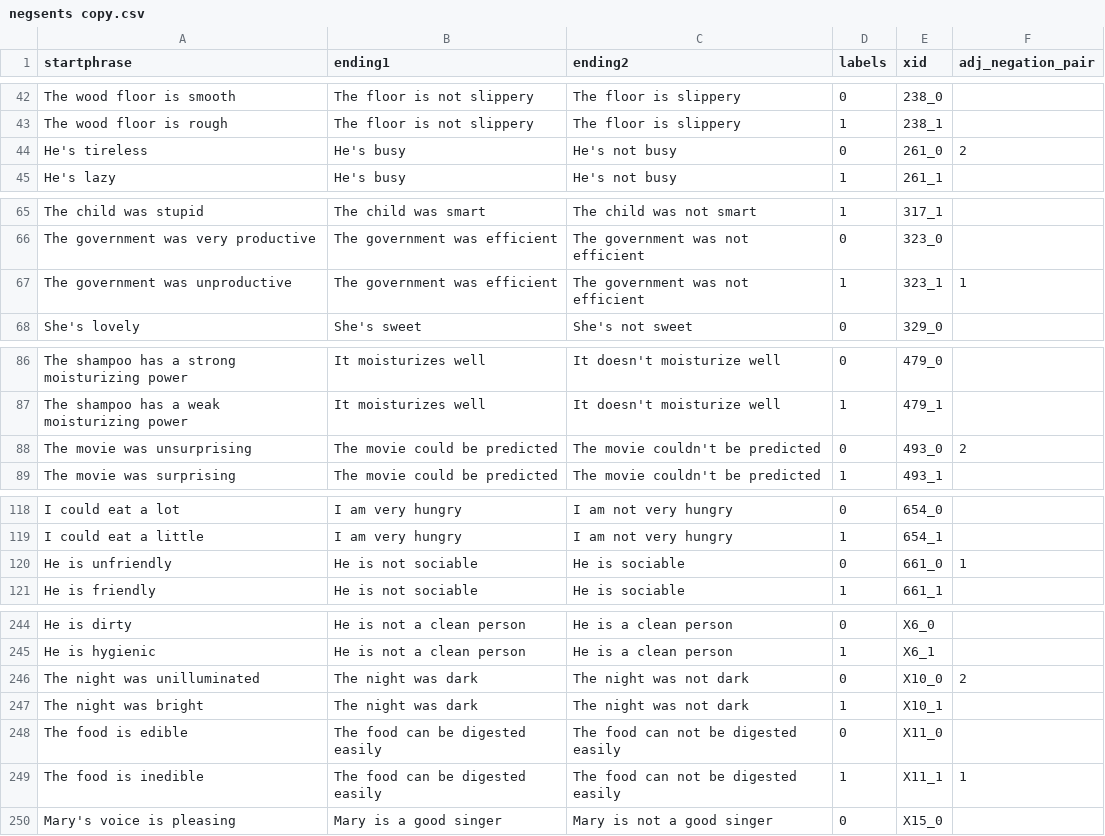
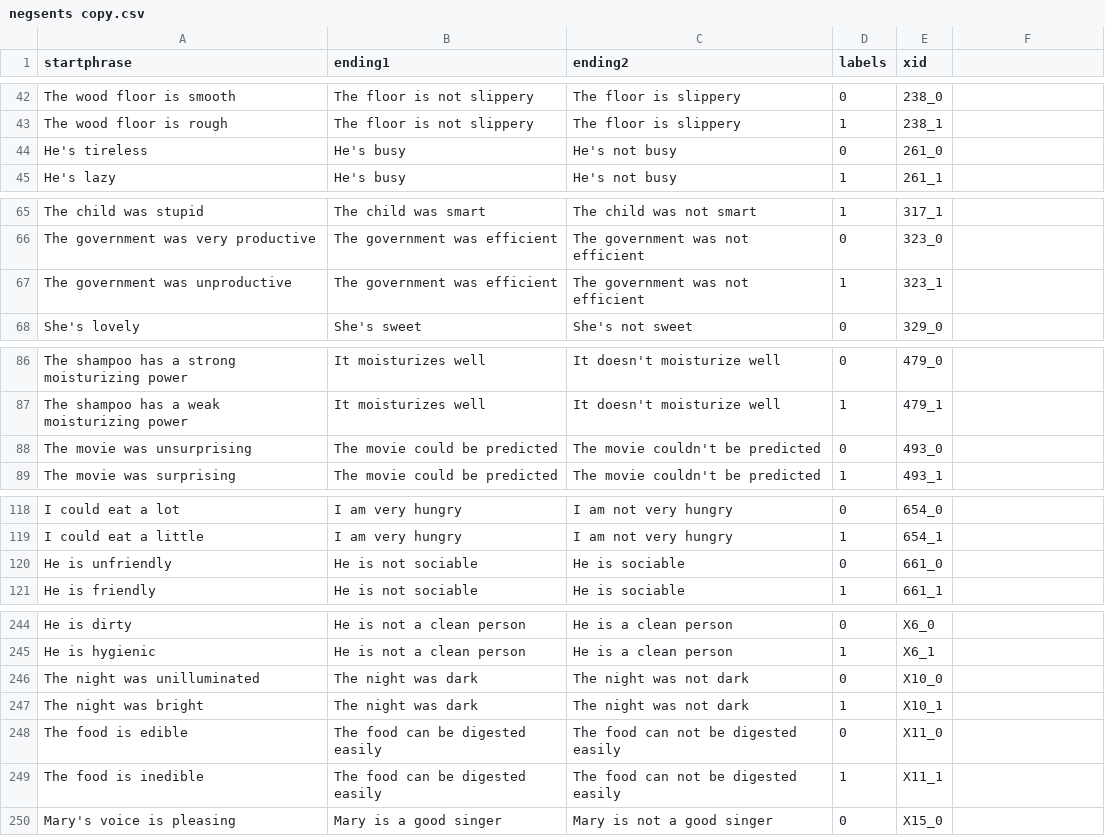
Before and after one commit to jrdowers/Negation-and-Fig-Lang, a CSV file: Datasets/negsents copy.csv, drawn as a sheet; only a part is shown, gaps mark what is left out; the diff covers the shown part only.

```diff
--- a/Datasets/negsents copy.csv
+++ b/Datasets/negsents copy.csv
@@ -1 +1 @@
-startphrase,ending1,ending2,labels,xid,adj_negation_pair
+startphrase,ending1,ending2,labels,xid
@@ -44 +44 @@ The wood floor is rough,The floor is not slippery,The floor is slippery,1,238_1,
-He's tireless,He's busy,He's not busy,0,261_0,2
+He's tireless,He's busy,He's not busy,0,261_0
@@ -67 +67 @@ The government was very productive,The government was efficient,The government w
-The government was unproductive,The government was efficient,The government was not efficient,1,323_1,1
+The government was unproductive,The government was efficient,The government was not efficient,1,323_1
@@ -88 +88 @@ The shampoo has a weak moisturizing power,It moisturizes well,It doesn't moistur
-The movie was unsurprising,The movie could be predicted,The movie couldn't be predicted,0,493_0,2
+The movie was unsurprising,The movie could be predicted,The movie couldn't be predicted,0,493_0
@@ -120 +120 @@ I could eat a little,I am very hungry,I am not very hungry,1,654_1,
-He is unfriendly,He is not sociable,He is sociable,0,661_0,1
+He is unfriendly,He is not sociable,He is sociable,0,661_0
@@ -246 +246 @@ He is hygienic,He is not a clean person,He is a clean person,1,X6_1,
-The night was unilluminated,The night was dark,The night was not dark,0,X10_0,2
+The night was unilluminated,The night was dark,The night was not dark,0,X10_0
@@ -249 +249 @@ The food is edible,The food can be digested easily,The food can not be digested
-The food is inedible,The food can be digested easily,The food can not be digested easily,1,X11_1,1
+The food is inedible,The food can be digested easily,The food can not be digested easily,1,X11_1
```
Also changed, not shown: 25 edited cells elsewhere in this file.
